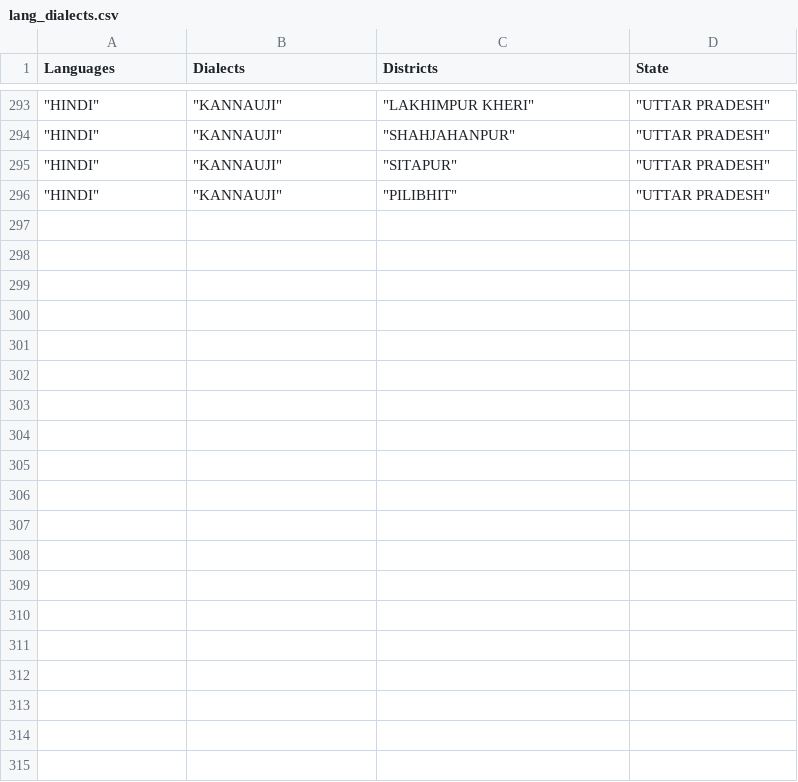
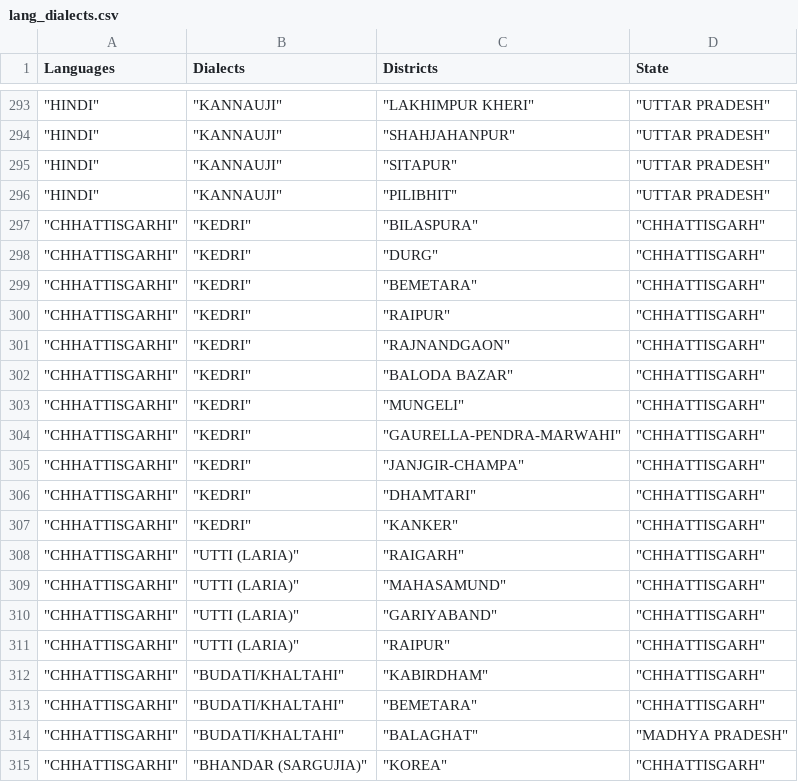
Before and after one commit to Yashgupta03/Eng448-Project, a CSV file: dash/lang_dialects.csv, drawn as a sheet; only a part is shown, gaps mark what is left out; the diff covers the shown part only.

Commit message:
chhattisgarhi, halbi added

```diff
--- a/dash/lang_dialects.csv
+++ b/dash/lang_dialects.csv
@@ -296 +296,20 @@ Languages,Dialects,Districts,State
 """HINDI""","""KANNAUJI""","""PILIBHIT""","""UTTAR PRADESH"""
+"""CHHATTISGARHI""","""KEDRI""","""BILASPURA""","""CHHATTISGARH"""
+"""CHHATTISGARHI""","""KEDRI""","""DURG""","""CHHATTISGARH"""
+"""CHHATTISGARHI""","""KEDRI""","""BEMETARA""","""CHHATTISGARH"""
+"""CHHATTISGARHI""","""KEDRI""","""RAIPUR""","""CHHATTISGARH"""
+"""CHHATTISGARHI""","""KEDRI""","""RAJNANDGAON""","""CHHATTISGARH"""
+"""CHHATTISGARHI""","""KEDRI""","""BALODA BAZAR""","""CHHATTISGARH"""
+"""CHHATTISGARHI""","""KEDRI""","""MUNGELI""","""CHHATTISGARH"""
+"""CHHATTISGARHI""","""KEDRI""","""GAURELLA-PENDRA-MARWAHI""","""CHHATTISGARH"""
+"""CHHATTISGARHI""","""KEDRI""","""JANJGIR-CHAMPA""","""CHHATTISGARH"""
+"""CHHATTISGARHI""","""KEDRI""","""DHAMTARI""","""CHHATTISGARH"""
+"""CHHATTISGARHI""","""KEDRI""","""KANKER""","""CHHATTISGARH"""
+"""CHHATTISGARHI""","""UTTI (LARIA)""","""RAIGARH""","""CHHATTISGARH"""
+"""CHHATTISGARHI""","""UTTI (LARIA)""","""MAHASAMUND""","""CHHATTISGARH"""
+"""CHHATTISGARHI""","""UTTI (LARIA)""","""GARIYABAND""","""CHHATTISGARH"""
+"""CHHATTISGARHI""","""UTTI (LARIA)""","""RAIPUR""","""CHHATTISGARH"""
+"""CHHATTISGARHI""","""BUDATI/KHALTAHI""","""KABIRDHAM""","""CHHATTISGARH"""
+"""CHHATTISGARHI""","""BUDATI/KHALTAHI""","""BEMETARA""","""CHHATTISGARH"""
+"""CHHATTISGARHI""","""BUDATI/KHALTAHI""","""BALAGHAT""","""MADHYA PRADESH"""
+"""CHHATTISGARHI""","""BHANDAR (SARGUJIA)""","""KOREA""","""CHHATTISGARH"""
```
Also changed, not shown: 11 added rows elsewhere in this file.
